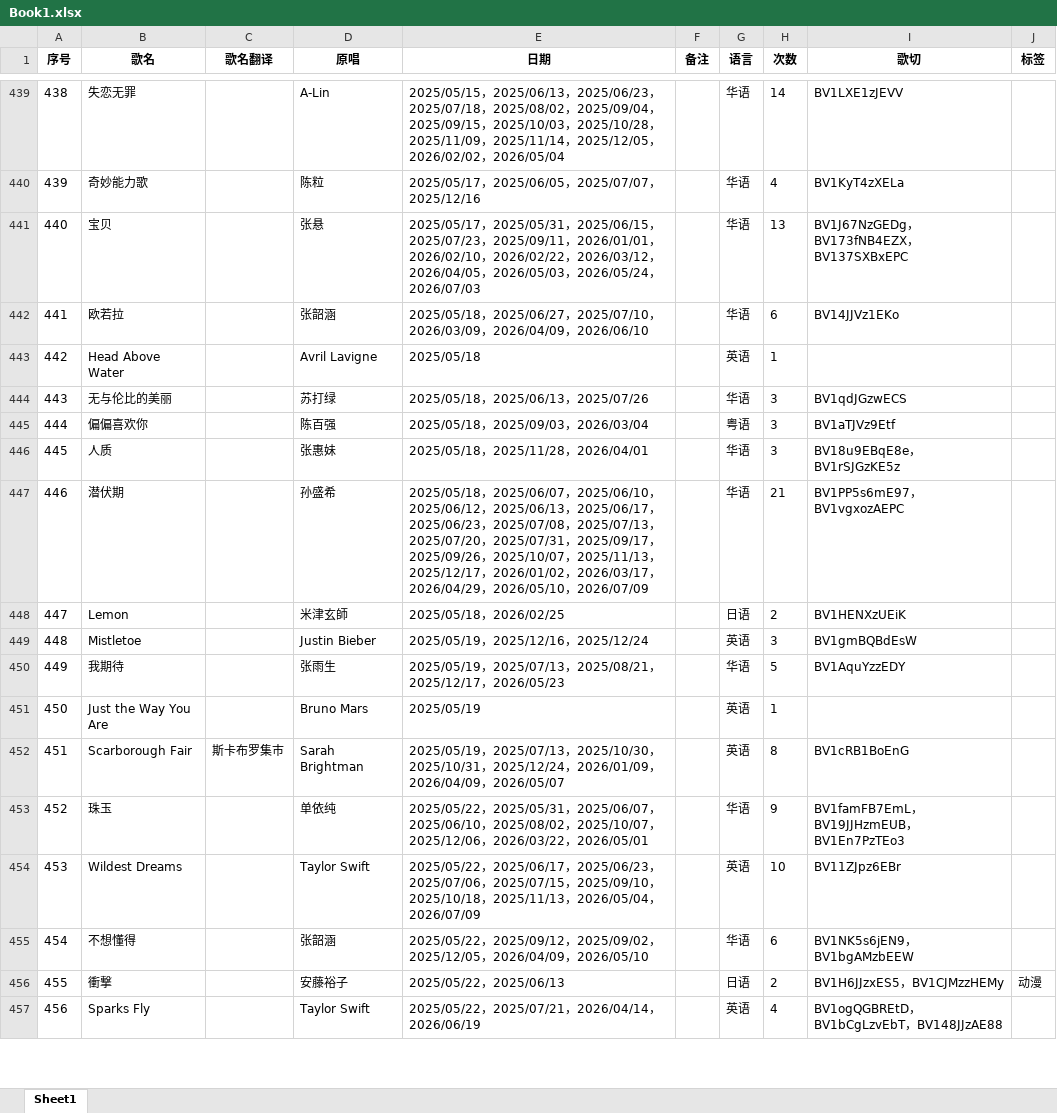
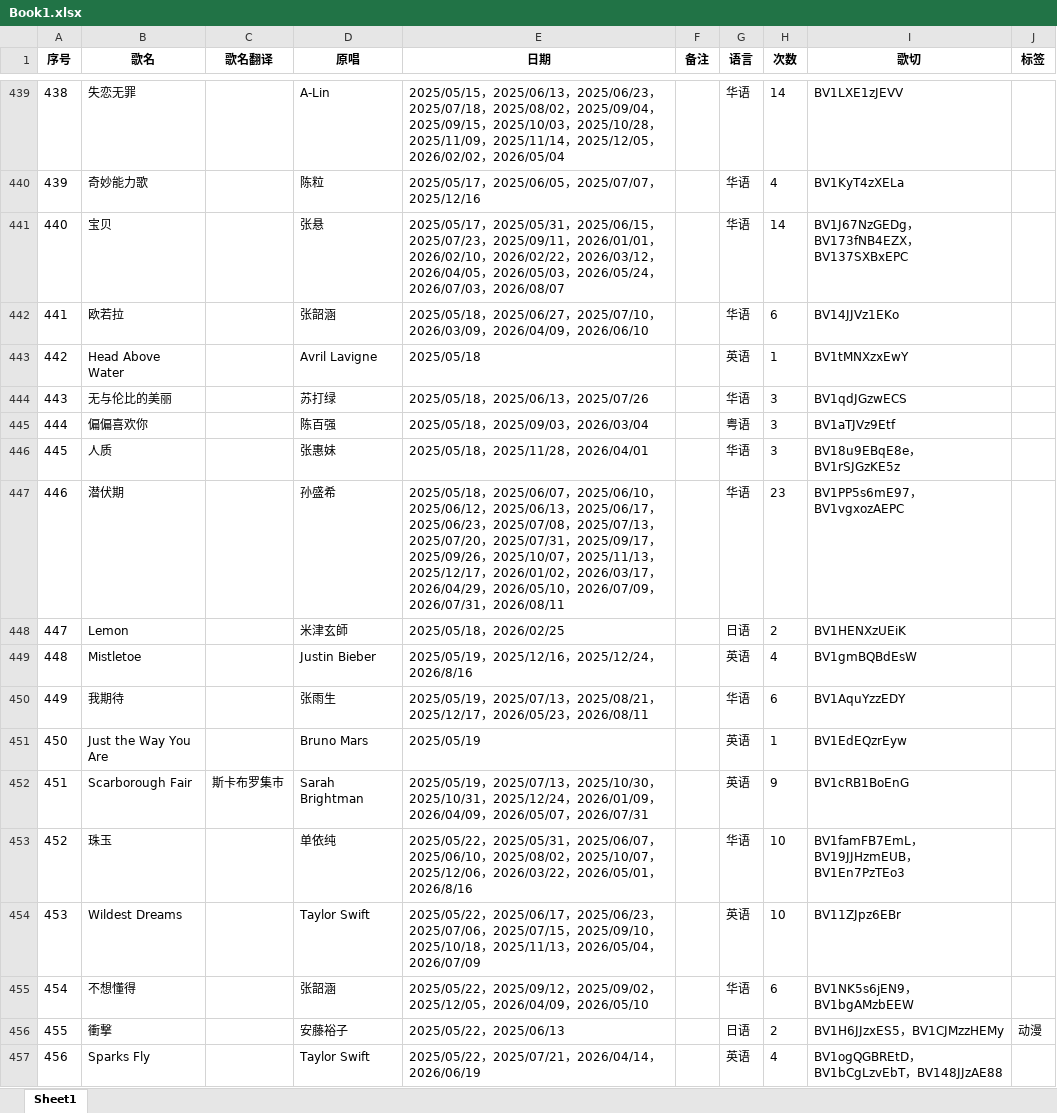
Before and after one commit to Pecco-314/mit3uri-song-list, an Excel workbook: scripts/Book1.xlsx, sheet Sheet1, drawn as a sheet; only a part is shown, gaps mark what is left out; values as stored, in another font and other column widths than the file's, no borders; the diff covers the shown part only; the diff names each change by its address in the sheet, - before the commit and + after, or states it on an @@ line.

```diff
--- a/scripts/Book1.xlsx (sheet Sheet1)
+++ b/scripts/Book1.xlsx (sheet Sheet1)
-E441 (日期): …，2026/07/03
+E441 (日期): …，2026/07/03，2026/08/07
-H441 (次数): 13
+H441 (次数): 14
-I443 (歌切): (empty)
+I443 (歌切): BV1tMNXzxEwY
-E447 (日期): …，2026/07/09
+E447 (日期): …，2026/07/09，2026/07/31，2026/08/11
-H447 (次数): 21
+H447 (次数): 23
-E449 (日期): 2025/05/19，2025/12/16，2025/12/24
+E449 (日期): 2025/05/19，2025/12/16，2025/12/24，2026/8/16
-H449 (次数): 3
+H449 (次数): 4
-E450 (日期): …，2026/05/23
+E450 (日期): …，2026/05/23，2026/08/11
-H450 (次数): 5
+H450 (次数): 6
-I451 (歌切): (empty)
+I451 (歌切): BV1EdEQzrEyw
-E452 (日期): …，2026/05/07
+E452 (日期): …，2026/05/07，2026/07/31
-H452 (次数): 8
+H452 (次数): 9
-E453 (日期): …，2026/05/01
+E453 (日期): …，2026/05/01，2026/8/16
-H453 (次数): 9
+H453 (次数): 10
```
Also changed, not shown: 6 added rows and 397 edited cells elsewhere in this sheet, 1 other file.
